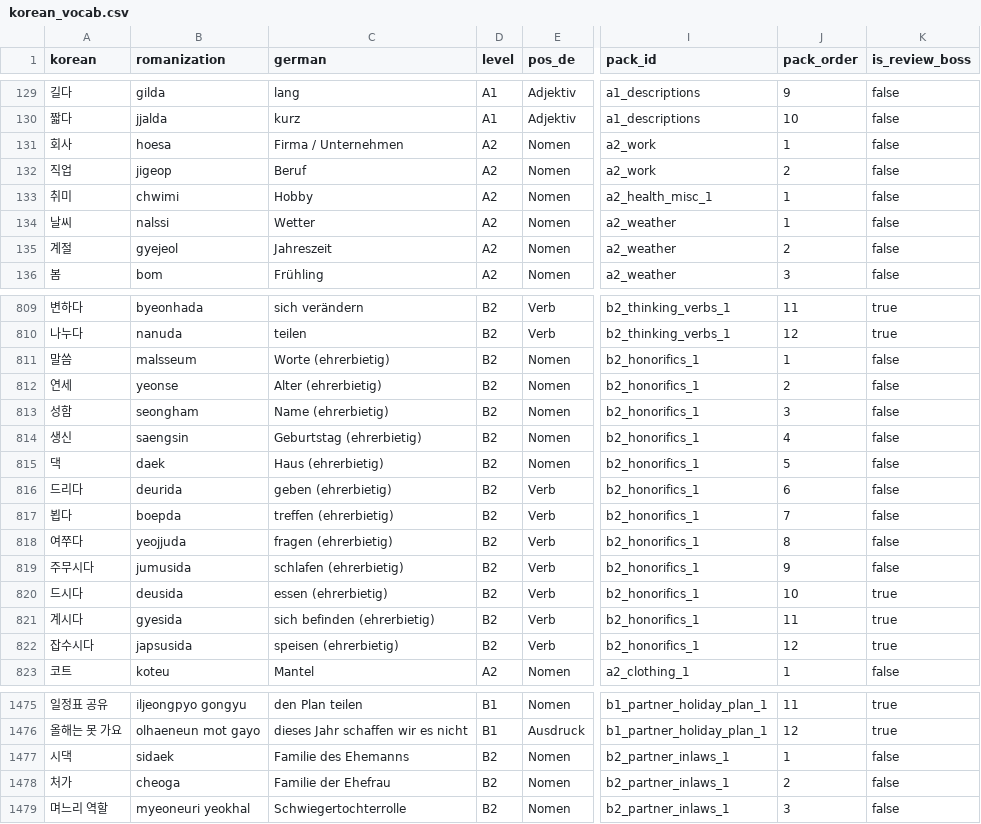
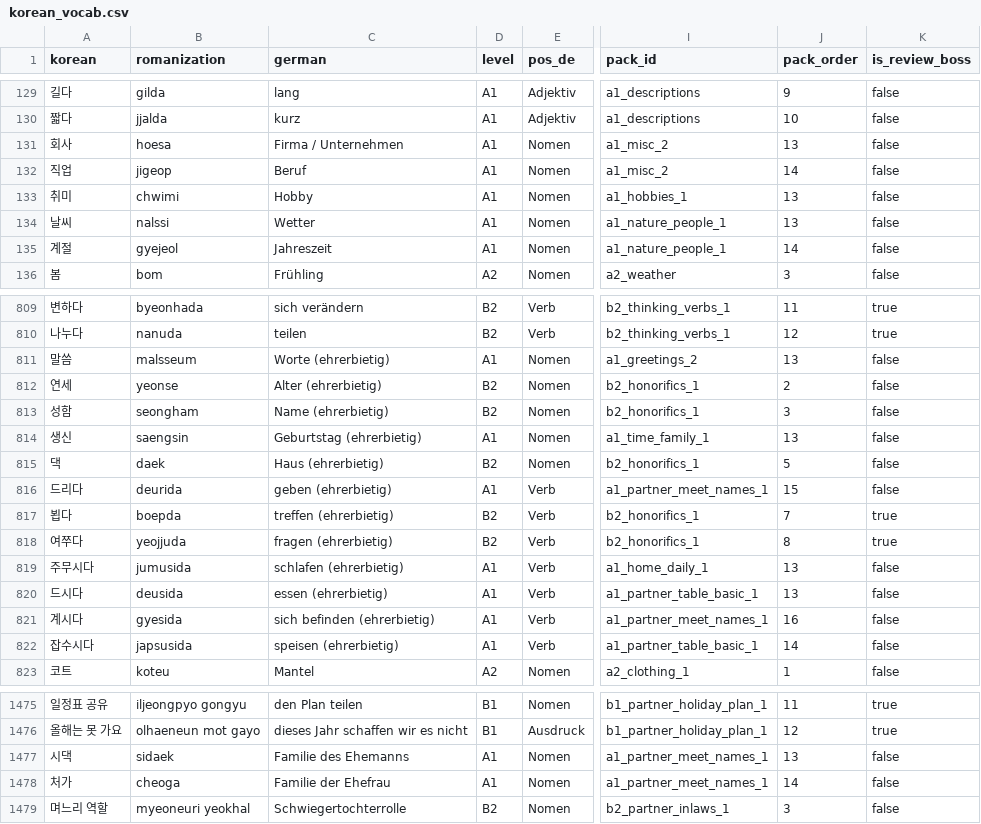
Before and after one commit to Sujin-Arin-DataWorld/ko_lernen_app, a CSV file: assets/data/korean_vocab.csv, drawn as a sheet; only a part is shown, gaps mark what is left out; the diff covers the shown part only; the diff names each change by its address in the sheet, - before the commit and + after, or states it on an @@ line.

```diff
--- a/assets/data/korean_vocab.csv
+++ b/assets/data/korean_vocab.csv
-D131:D135 (level): A2
+D131:D135 (level): A1
-I131:I132 (pack_id): a2_work
+I131:I132 (pack_id): a1_misc_2
-J131 (pack_order): 1
+J131 (pack_order): 13
-J132 (pack_order): 2
+J132 (pack_order): 14
-I133 (pack_id): a2_health_misc_1
+I133 (pack_id): a1_hobbies_1
-J133:J134 (pack_order): 1
+J133:J134 (pack_order): 13
-I134:I135 (pack_id): a2_weather
+I134:I135 (pack_id): a1_nature_people_1
-J135 (pack_order): 2
+J135 (pack_order): 14
-D811 (level): B2
+D811 (level): A1
-I811 (pack_id): b2_honorifics_1
+I811 (pack_id): a1_greetings_2
-J811 (pack_order): 1
+J811 (pack_order): 13
-D814 (level): B2
+D814 (level): A1
-I814 (pack_id): b2_honorifics_1
+I814 (pack_id): a1_time_family_1
-J814 (pack_order): 4
+J814 (pack_order): 13
-D816 (level): B2
+D816 (level): A1
-I816 (pack_id): b2_honorifics_1
+I816 (pack_id): a1_partner_meet_names_1
-J816 (pack_order): 6
+J816 (pack_order): 15
-K817:K818 (is_review_boss): false
+K817:K818 (is_review_boss): true
-D819:D822 (level): B2
+D819:D822 (level): A1
-I819 (pack_id): b2_honorifics_1
+I819 (pack_id): a1_home_daily_1
-J819 (pack_order): 9
+J819 (pack_order): 13
-I820 (pack_id): b2_honorifics_1
+I820 (pack_id): a1_partner_table_basic_1
-J820 (pack_order): 10
+J820 (pack_order): 13
-K820:K822 (is_review_boss): true
+K820:K822 (is_review_boss): false
-I821 (pack_id): b2_honorifics_1
+I821 (pack_id): a1_partner_meet_names_1
-J821 (pack_order): 11
+J821 (pack_order): 16
-I822 (pack_id): b2_honorifics_1
+I822 (pack_id): a1_partner_table_basic_1
-J822 (pack_order): 12
+J822 (pack_order): 14
-D1477:D1478 (level): B2
+D1477:D1478 (level): A1
-I1477:I1478 (pack_id): b2_partner_inlaws_1
+I1477:I1478 (pack_id): a1_partner_meet_names_1
-J1477 (pack_order): 1
+J1477 (pack_order): 13
-J1478 (pack_order): 2
+J1478 (pack_order): 14
```
Also changed, not shown: 6 edited cells elsewhere in this file, assets/data/grammar.csv, tool/content_level_suspects.csv, 17 other files.
